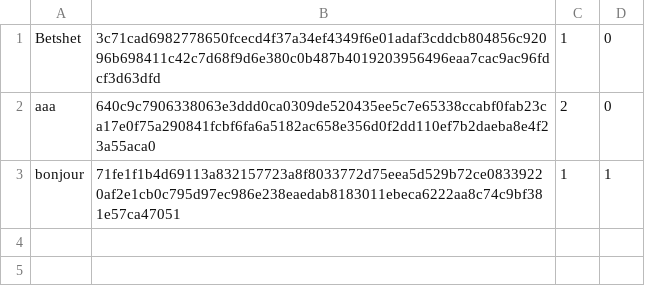
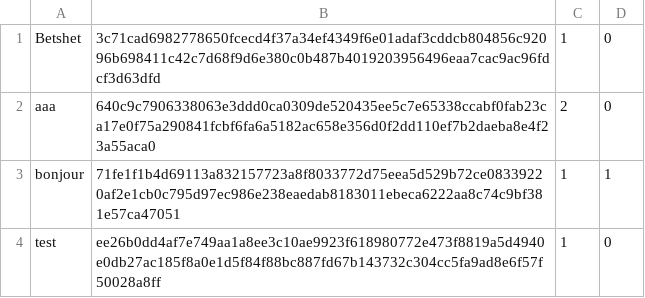
Before and after one commit to Betshet/shop, a CSV file: src/main/resources/authentification.csv, drawn as a sheet; the diff names each change by its address in the sheet, - before the commit and + after, or states it on an @@ line.

Commit message:
Tests d'authentification et de hashing implémentés, fichiers .csv placés dans les ressources de tests.

```diff
--- a/src/main/resources/authentification.csv
+++ b/src/main/resources/authentification.csv
+row 4: test | ee26b0dd4af7e749aa1a8ee3c10ae9923f618980772e473f8819a5d4940e0db27ac185f8a0e1d5f84f88bc887fd67b143732c304cc5fa9ad8e6f57f50028a8ff | 1 | 0
```
Also changed, not shown: 7 other files.
